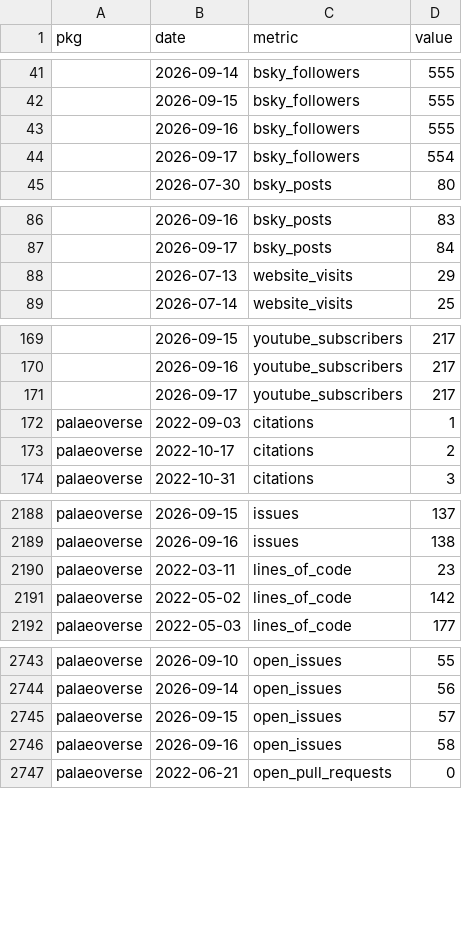
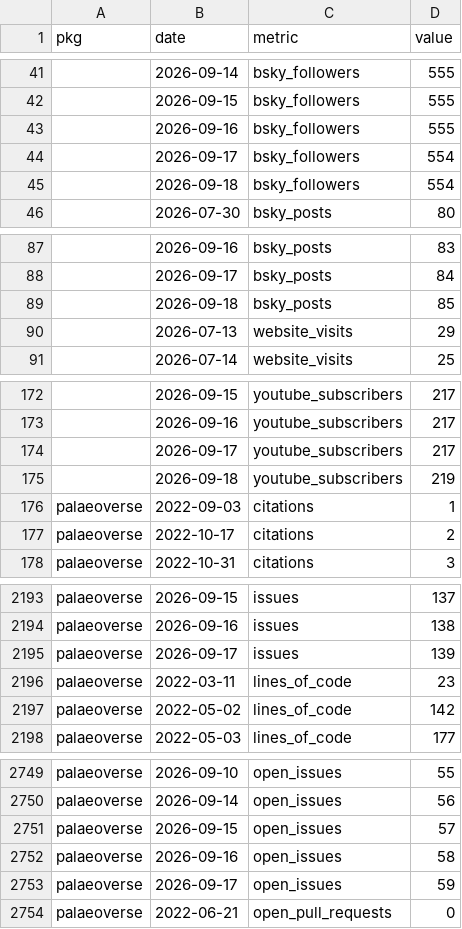
Before and after one commit to palaeoverse/palaeoverse.dashboard, a CSV file: data/metrics.csv, drawn as a sheet; only a part is shown, gaps mark what is left out; the diff covers the shown part only.

```diff
--- a/data/metrics.csv
+++ b/data/metrics.csv
@@ -44,2 +44,3 @@
 "",2026-09-17,"bsky_followers",554
+"",2026-09-18,"bsky_followers",554
 "",2026-07-30,"bsky_posts",80
@@ -87,2 +88,3 @@
 "",2026-09-17,"bsky_posts",84
+"",2026-09-18,"bsky_posts",85
 "",2026-07-13,"website_visits",29
@@ -171,2 +174,3 @@
 "",2026-09-17,"youtube_subscribers",217
+"",2026-09-18,"youtube_subscribers",219
 "palaeoverse",2022-09-03,"citations",1
@@ -2189,2 +2194,3 @@
 "palaeoverse",2026-09-16,"issues",138
+"palaeoverse",2026-09-17,"issues",139
 "palaeoverse",2022-03-11,"lines_of_code",23
@@ -2746,2 +2752,3 @@
 "palaeoverse",2026-09-16,"open_issues",58
+"palaeoverse",2026-09-17,"open_issues",59
 "palaeoverse",2022-06-21,"open_pull_requests",0
```
Also changed, not shown: 5 added rows and 10 edited cells elsewhere in this file, 3 other files.
